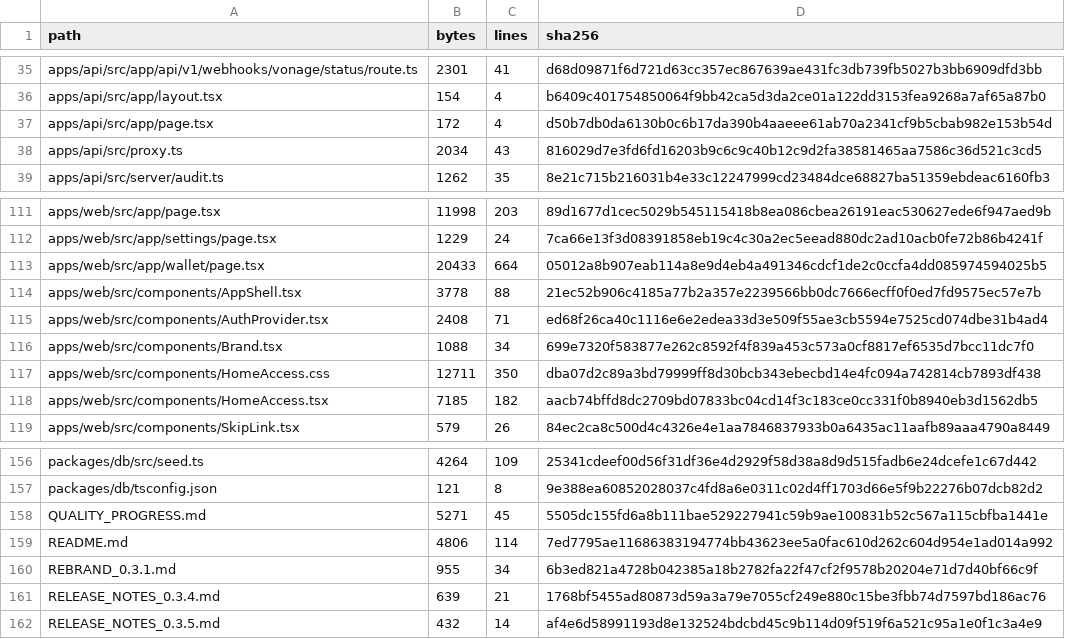
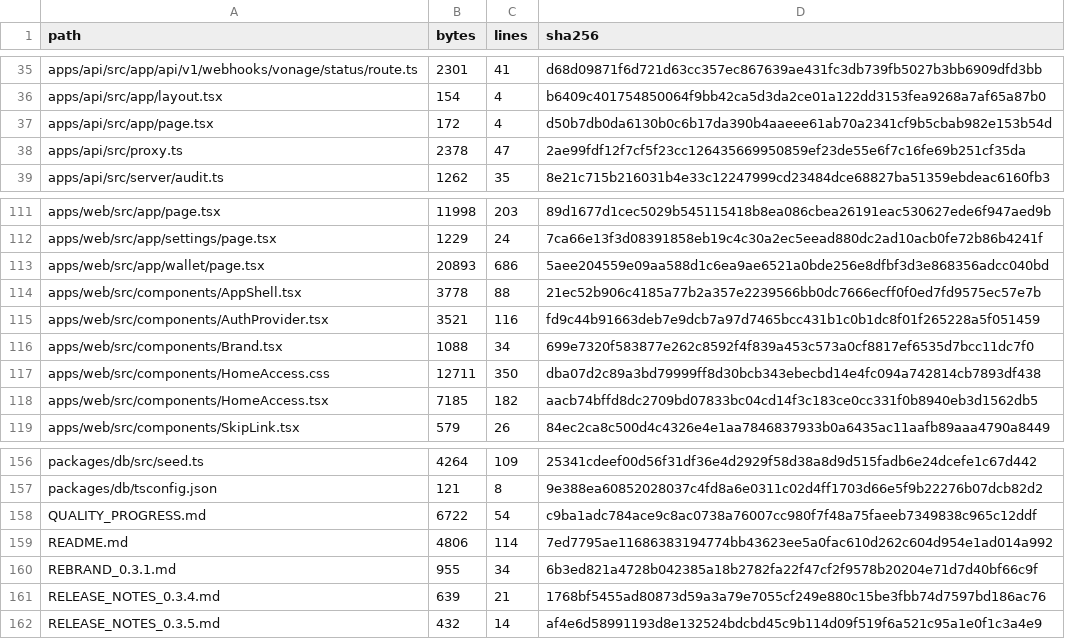
Before and after one commit to Wpersoli/trotebox, a CSV file: SOURCE_MANIFEST.csv, drawn as a sheet; only a part is shown, gaps mark what is left out.

```diff
--- a/SOURCE_MANIFEST.csv
+++ b/SOURCE_MANIFEST.csv
@@ -37,3 +37,3 @@ path,bytes,lines,sha256
 "apps/api/src/app/page.tsx",172,4,d50b7db0da6130b0c6b17da390b4aaeee61ab70a2341cf9b5cbab982e153b54d
-"apps/api/src/proxy.ts",2034,43,816029d7e3fd6fd16203b9c6c9c40b12c9d2fa38581465aa7586c36d521c3cd5
+"apps/api/src/proxy.ts",2378,47,2ae99fdf12f7cf5f23cc126435669950859ef23de55e6f7c16fe69b251cf35da
 "apps/api/src/server/audit.ts",1262,35,8e21c715b216031b4e33c12247999cd23484dce68827ba51359ebdeac6160fb3
@@ -112,5 +112,5 @@ path,bytes,lines,sha256
 "apps/web/src/app/settings/page.tsx",1229,24,7ca66e13f3d08391858eb19c4c30a2ec5eead880dc2ad10acb0fe72b86b4241f
-"apps/web/src/app/wallet/page.tsx",20433,664,05012a8b907eab114a8e9d4eb4a491346cdcf1de2c0ccfa4dd085974594025b5
+"apps/web/src/app/wallet/page.tsx",20893,686,5aee204559e09aa588d1c6ea9ae6521a0bde256e8dfbf3d3e868356adcc040bd
 "apps/web/src/components/AppShell.tsx",3778,88,21ec52b906c4185a77b2a357e2239566bb0dc7666ecff0f0ed7fd9575ec57e7b
-"apps/web/src/components/AuthProvider.tsx",2408,71,ed68f26ca40c1116e6e2edea33d3e509f55ae3cb5594e7525cd074dbe31b4ad4
+"apps/web/src/components/AuthProvider.tsx",3521,116,fd9c44b91663deb7e9dcb7a97d7465bcc431b1c0b1dc8f01f265228a5f051459
 "apps/web/src/components/Brand.tsx",1088,34,699e7320f583877e262c8592f4f839a453c573a0cf8817ef6535d7bcc11dc7f0
@@ -157,3 +157,3 @@ path,bytes,lines,sha256
 "packages/db/tsconfig.json",121,8,9e388ea60852028037c4fd8a6e0311c02d4ff1703d66e5f9b22276b07dcb82d2
-"QUALITY_PROGRESS.md",5271,45,5505dc155fd6a8b111bae529227941c59b9ae100831b52c567a115cbfba1441e
+"QUALITY_PROGRESS.md",6722,54,c9ba1adc784ace9c8ac0738a76007cc980f7f48a75faeeb7349838c965c12ddf
 "README.md",4806,114,7ed7795ae11686383194774bb43623ee5a0fac610d262c604d954e1ad014a992
```
Also changed, not shown: 6 other files.
